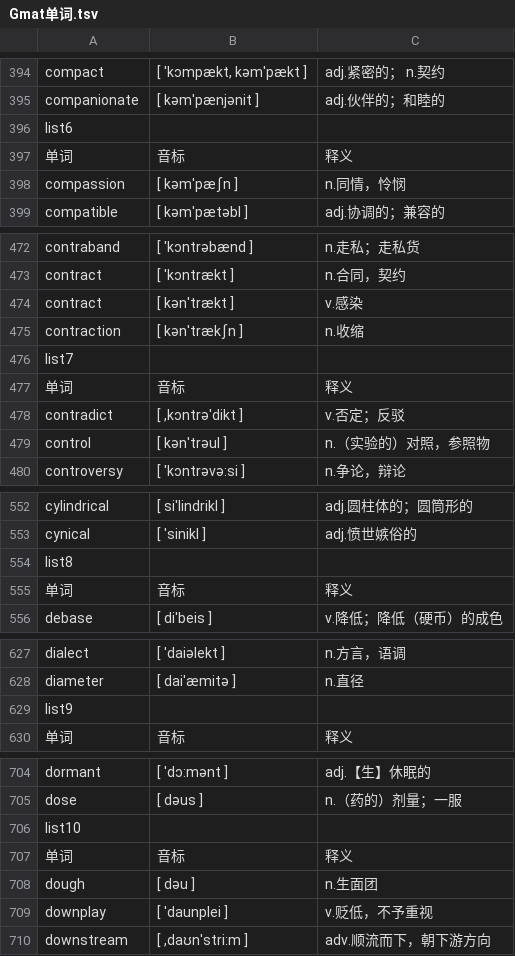
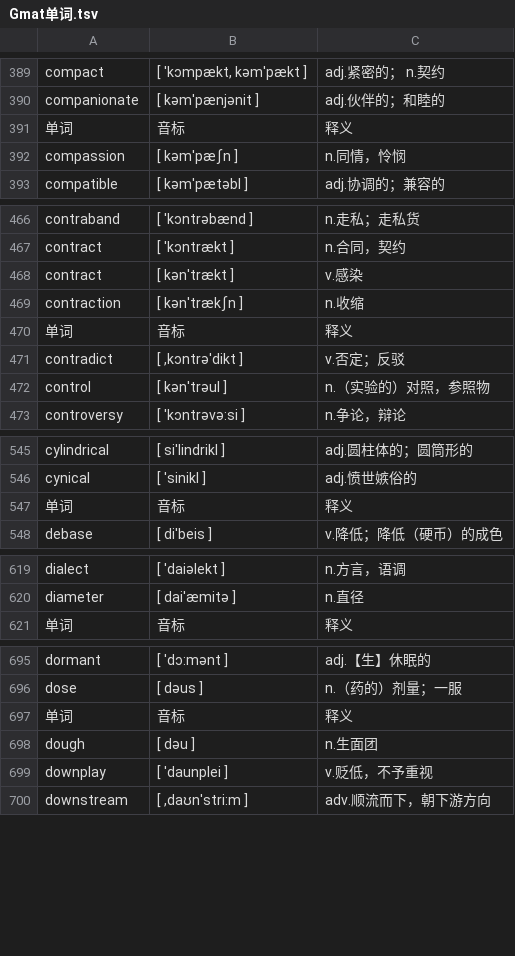
Before and after one commit to fossilet/gmathongbaoshu, a TSV file: Gmat单词.tsv, drawn as a sheet; only a part is shown, gaps mark what is left out; the diff covers the shown part only; the diff names each change by its address in the sheet, - before the commit and + after, or states it on an @@ line.

```diff
--- a/Gmat单词.tsv
+++ b/Gmat单词.tsv
-row 396: list6
-row 476: list7
-row 554: list8
-row 629: list9
-row 706: list10
```
Also changed, not shown: 25 removed rows elsewhere in this file, 1 other file.
